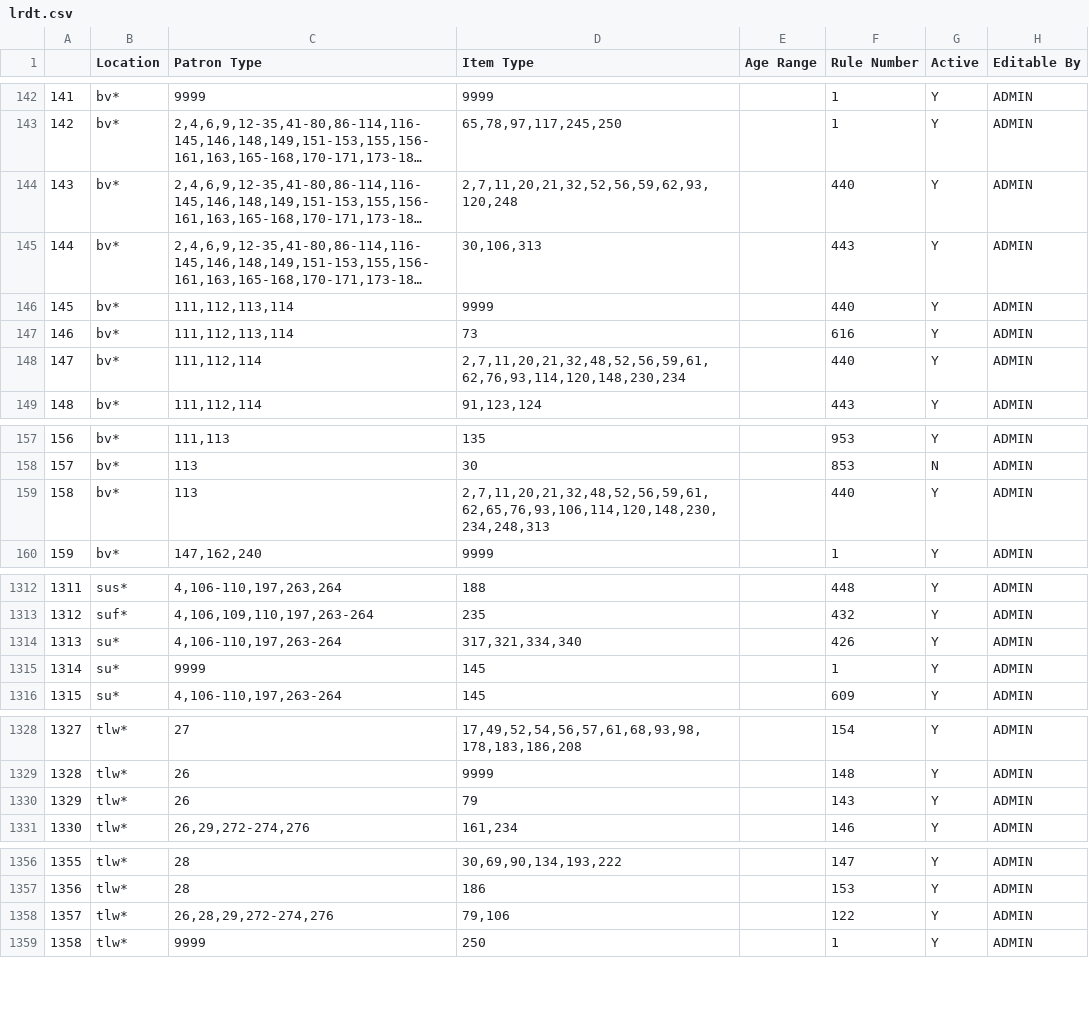
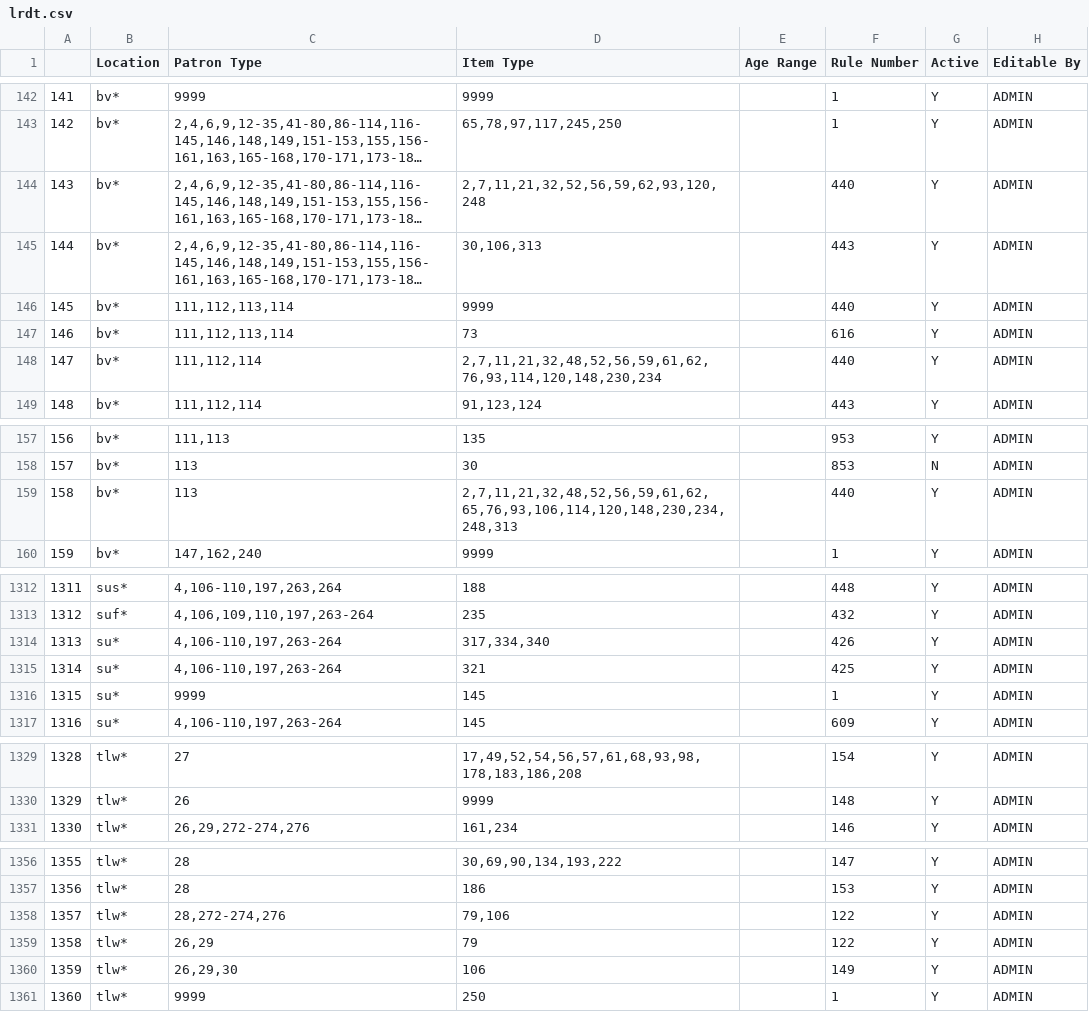
Before and after one commit to MarmotLibraryNetwork/sierraloanrules, a CSV file: lrdt.csv, drawn as a sheet; only a part is shown, gaps mark what is left out; long unchanged cells end in …; removed rows and columns are numbered as before the commit, all else as after; the diff names each change by its address in the sheet, - before the commit and + after, or states it on an @@ line.

Commit message:
MLN1 and MLN2 changes, see description
MLN1: New summit rule with only 2 overdue notices, removing itype 20 from BV, moving itype 321 to its own line for summit, changing rule for itype 106 for tlw.
MLN2: Adding clearview ptypes for lending and borrowing, and adding non-circulating collections for clearview.

```diff
--- a/lrdt.csv
+++ b/lrdt.csv
-D144 (Item Type): 2,7,11,20,21,32,52,56,59,62,93,120,248
+D144 (Item Type): 2,7,11,21,32,52,56,59,62,93,120,248
-D148 (Item Type): 2,7,11,20,21,32,48,52,56,59,61,62,76,93,114,120,148,230,234
+D148 (Item Type): 2,7,11,21,32,48,52,56,59,61,62,76,93,114,120,148,230,234
-D159 (Item Type): 2,7,11,20,21,32,48,52,56,59,61,62,65,76,93,106,114,120,148,230,234,248,313
+D159 (Item Type): 2,7,11,21,32,48,52,56,59,61,62,65,76,93,106,114,120,148,230,234,248,313
-D1314 (Item Type): 317,321,334,340
+D1314 (Item Type): 317,334,340
+row 1315: 1314 | su* | 4,106-110,197,263-264 | 321 |  | 425 | Y | ADMIN
@@ column A renumbered from row 1316 down @@
-row 1330: 1329 | tlw* | 26 | 79 |  | 143 | Y | ADMIN
-C1358 (Patron Type): 26,28,29,272-274,276
+C1358 (Patron Type): 28,272-274,276
+row 1359: 1358 | tlw* | 26,29 | 79 |  | 122 | Y | ADMIN
+row 1360: 1359 | tlw* | 26,29,30 | 106 |  | 149 | Y | ADMIN
```
Also changed, not shown: loan_rules.csv, 1 other file.
